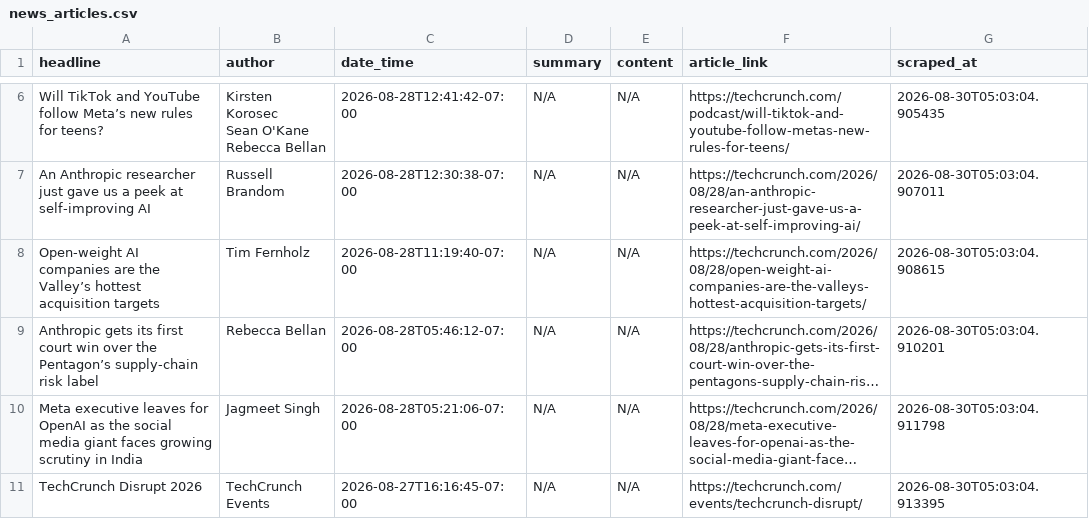
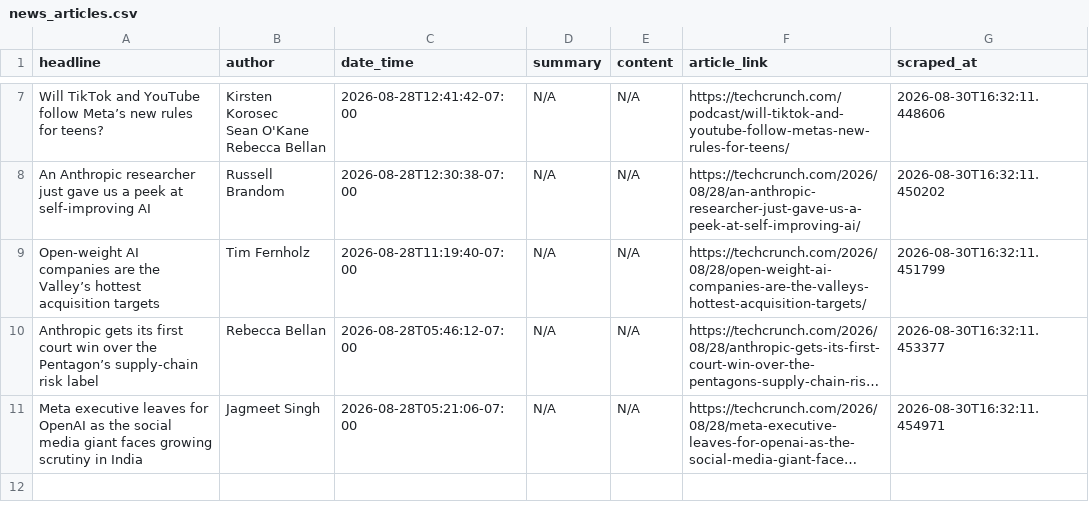
Before and after one commit to rexxgit/webscarpingportfolio, a CSV file: output/news_articles.csv, drawn as a sheet; only a part is shown, gaps mark what is left out; long unchanged cells end in …; removed rows and columns are numbered as before the commit, all else as after; the diff covers the shown part only; the diff names each change by its address in the sheet, - before the commit and + after, or states it on an @@ line.

```diff
--- a/output/news_articles.csv
+++ b/output/news_articles.csv
-G7 (scraped_at): 2026-08-30T05:03:04.905435
+G7 (scraped_at): 2026-08-30T16:32:11.448606
-G8 (scraped_at): 2026-08-30T05:03:04.907011
+G8 (scraped_at): 2026-08-30T16:32:11.450202
-G9 (scraped_at): 2026-08-30T05:03:04.908615
+G9 (scraped_at): 2026-08-30T16:32:11.451799
-G10 (scraped_at): 2026-08-30T05:03:04.910201
+G10 (scraped_at): 2026-08-30T16:32:11.453377
-G11 (scraped_at): 2026-08-30T05:03:04.911798
+G11 (scraped_at): 2026-08-30T16:32:11.454971
-row 11: TechCrunch Disrupt 2026 | TechCrunch Events | 2026-08-27T16:16:45-07:00 | N/A | N/A | https://techcrunch.com/events/techcrunch-disrupt/ | 2026-08-30T05:03:04.913395
```
Also changed, not shown: 1 added row and 5 edited cells elsewhere in this file, 1 other file.
